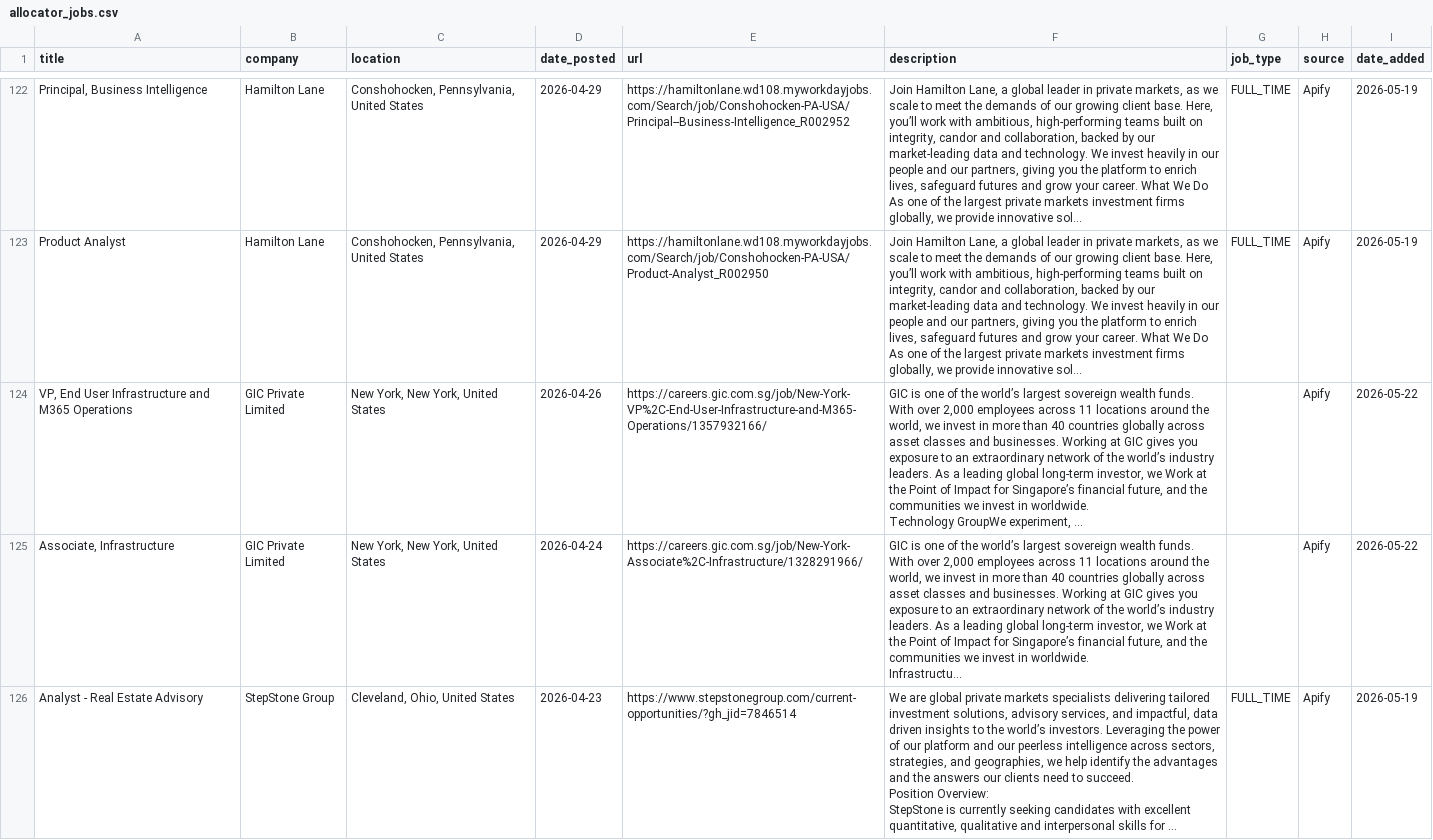
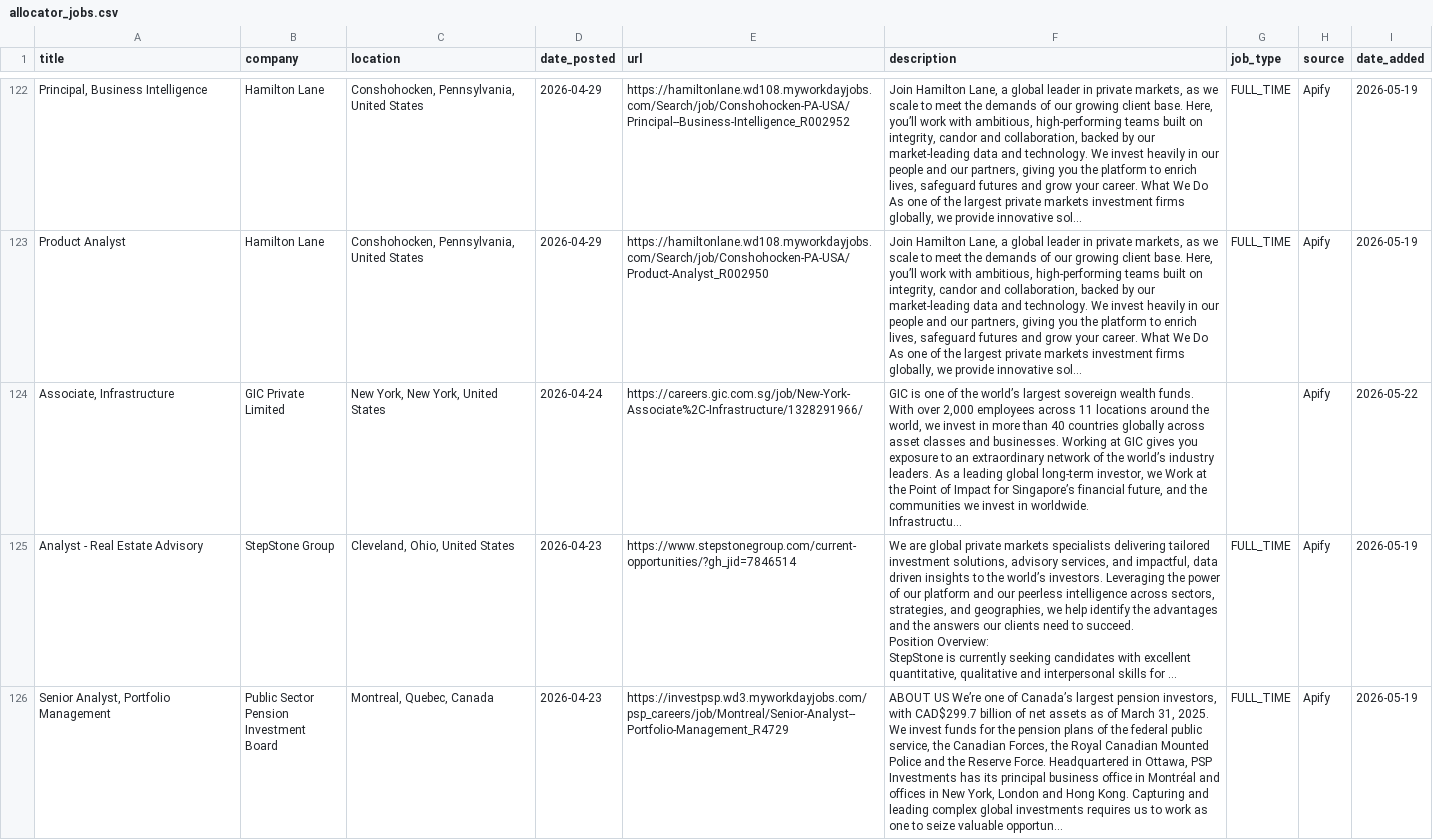
Before and after one commit to kamitchell588/allocator-jobs, a CSV file: allocator_jobs.csv, drawn as a sheet; only a part is shown, gaps mark what is left out; the shorter side is filled out with more unchanged rows; long unchanged cells end in …; ↵ is a line break in a cell; the diff names each change by its address in the sheet, - before the commit and + after, or states it on an @@ line.

```diff
--- a/allocator_jobs.csv
+++ b/allocator_jobs.csv
-row 124: VP, End User Infrastructure and M365 Operations | GIC Private Limited | New York, New York, United States | 2026-04-26 | https://careers.gic.com.sg/job/New-York-VP%2C-End-User-Infrastructure-and-M365-Operations/1357932166/ | GIC is one of the world’s largest sovereign wealth funds. With over 2,000 employees across 11 locations around the world, we invest in more than 40 countries globally across asset classes and businesses. Working at GIC gives you exposure to an extraordinary network of the world’s industry leaders. As a leading global long-term investor, we Work at the Point of Impact for Singapore’s financial future, and the communities we invest in worldwide. ↵ Technology GroupWe experiment, … |  | Apify | 2026-05-22
```
Also changed, not shown: 2 other files.
